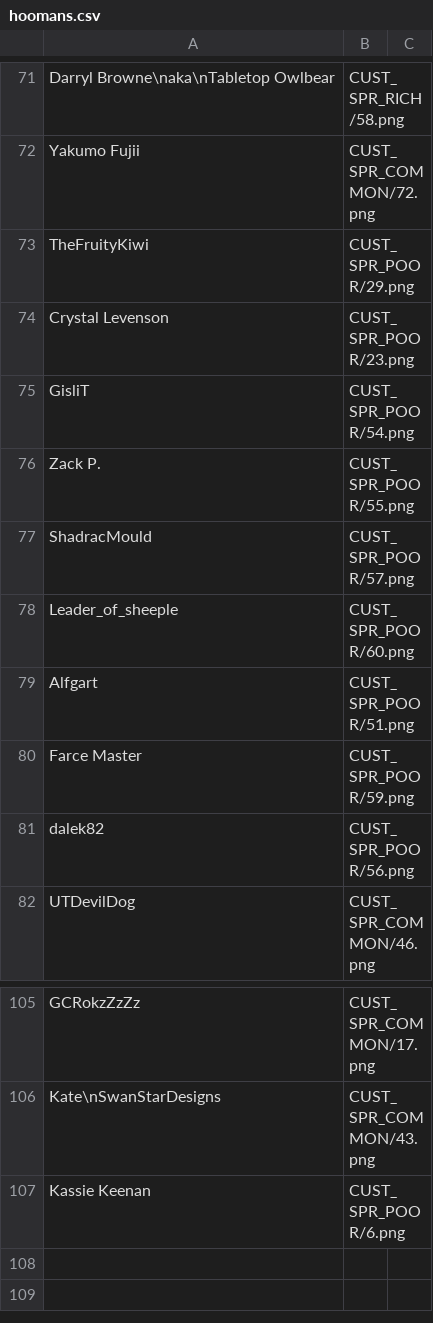
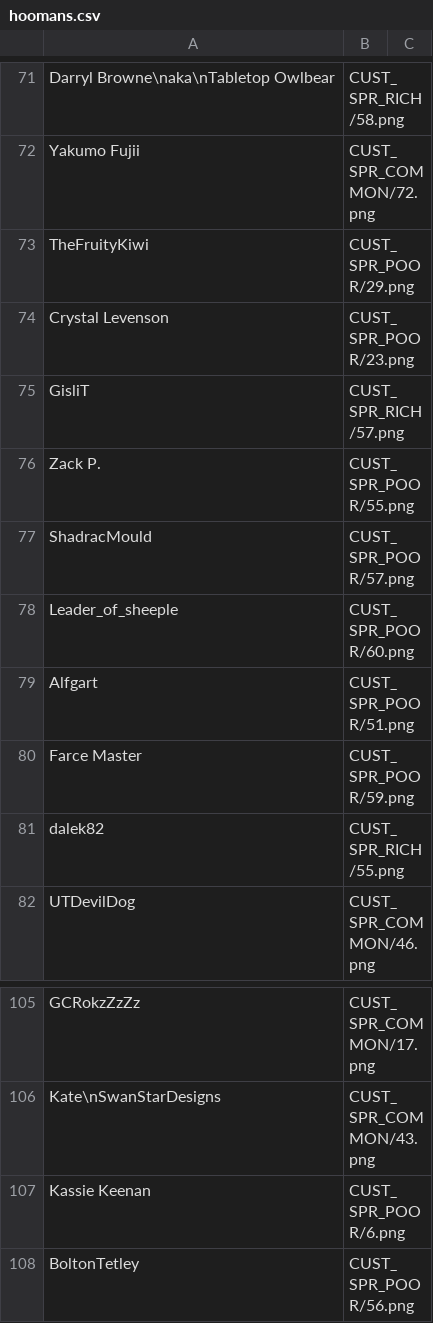
Before and after one commit to panzi/cook-serve-hoomans2, a CSV file: hoomans.csv, drawn as a sheet; only a part is shown, gaps mark what is left out.

Commit message:
added BoltonTetley

```diff
--- a/hoomans.csv
+++ b/hoomans.csv
@@ -74,3 +74,3 @@ TheFruityKiwi                       , CUST_SPR_POOR/29.png
 Crystal Levenson                    , CUST_SPR_POOR/23.png
-GisliT                              , CUST_SPR_POOR/54.png
+GisliT                              , CUST_SPR_RICH/57.png
 Zack P.                             , CUST_SPR_POOR/55.png
@@ -80,3 +80,3 @@ Alfgart                             , CUST_SPR_POOR/51.png
 Farce Master                        , CUST_SPR_POOR/59.png
-dalek82                             , CUST_SPR_POOR/56.png
+dalek82                             , CUST_SPR_RICH/55.png
 UTDevilDog                          , CUST_SPR_COMMON/46.png
@@ -107 +107,2 @@ Kate\nSwanStarDesigns               , CUST_SPR_COMMON/43.png
 Kassie Keenan                       , CUST_SPR_POOR/6.png
+BoltonTetley                        , CUST_SPR_POOR/56.png
```
Also changed, not shown: 4 other files.
